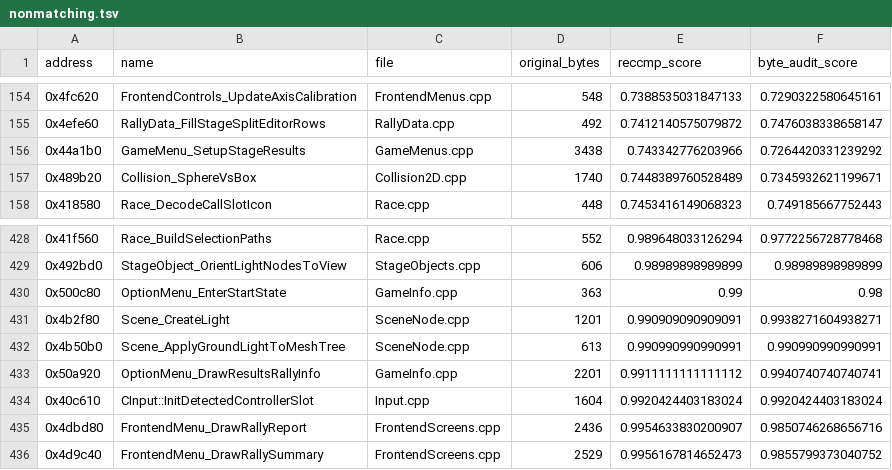
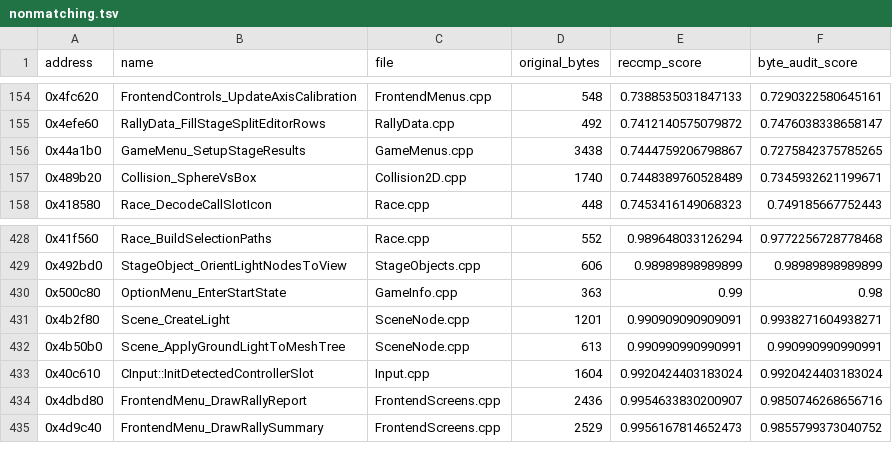
Before and after one commit to pablocpas/CMR2Decomp, a TSV file: CMR2PROGRESS/nonmatching.tsv, drawn as a sheet; only a part is shown, gaps mark what is left out.

```diff
--- a/CMR2PROGRESS/nonmatching.tsv
+++ b/CMR2PROGRESS/nonmatching.tsv
@@ -155,3 +155,3 @@ address	name	file	original_bytes	reccmp_score	byte_audit_score
 0x4efe60	RallyData_FillStageSplitEditorRows	RallyData.cpp	492	0.7412140575079872	0.7476038338658147
-0x44a1b0	GameMenu_SetupStageResults	GameMenus.cpp	3438	0.743342776203966	0.7264420331239292
+0x44a1b0	GameMenu_SetupStageResults	GameMenus.cpp	3438	0.7444759206798867	0.7275842375785265
 0x489b20	Collision_SphereVsBox	Collision2D.cpp	1740	0.7448389760528489	0.7345932621199671
@@ -432,3 +432,2 @@ address	name	file	original_bytes	reccmp_score	byte_audit_score
 0x4b50b0	Scene_ApplyGroundLightToMeshTree	SceneNode.cpp	613	0.990990990990991	0.990990990990991
-0x50a920	OptionMenu_DrawResultsRallyInfo	GameInfo.cpp	2201	0.9911111111111112	0.9940740740740741
 0x40c610	CInput::InitDetectedControllerSlot	Input.cpp	1604	0.9920424403183024	0.9920424403183024
```
Also changed, not shown: 34 other files.
